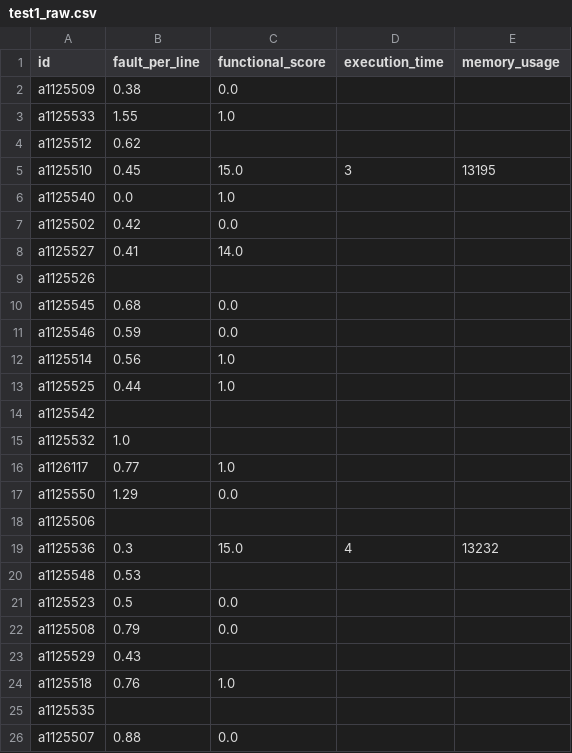
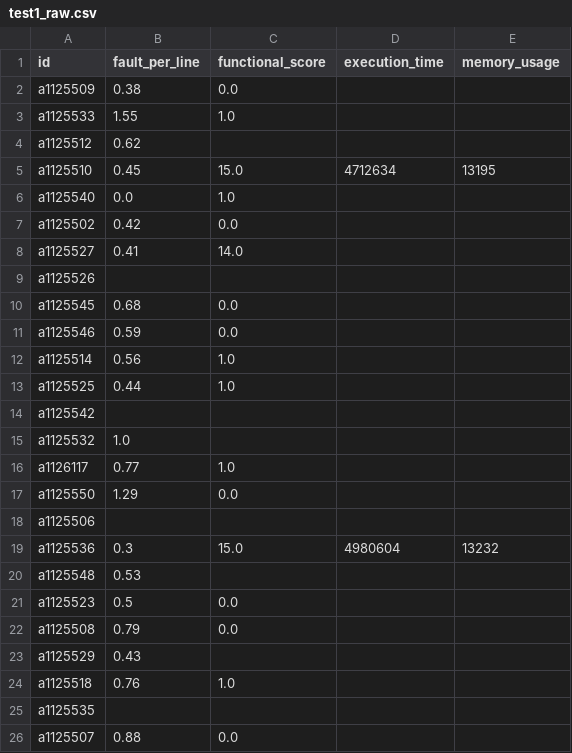
Before and after one commit to natsu5510/nuk-csie-114-project, a CSV file: test1_raw.csv, drawn as a sheet; only a part is shown.

```diff
--- a/test1_raw.csv
+++ b/test1_raw.csv
@@ -4,3 +4,3 @@ a1125533 ,          1.55 ,             1.0 ,               ,
 a1125512 ,          0.62 ,                 ,               ,
-a1125510 ,          0.45 ,            15.0 ,             3 ,       13195
+a1125510 ,          0.45 ,            15.0 ,       4712634 ,       13195
 a1125540 ,          0.0  ,             1.0 ,               ,
@@ -18,3 +18,3 @@ a1125550 ,          1.29 ,             0.0 ,               ,
 a1125506 ,               ,                 ,               ,
-a1125536 ,          0.3  ,            15.0 ,             4 ,       13232
+a1125536 ,          0.3  ,            15.0 ,       4980604 ,       13232
 a1125548 ,          0.53 ,                 ,               ,
```
Also changed, not shown: test2_raw.csv, test3_raw.csv, 2 other files.
